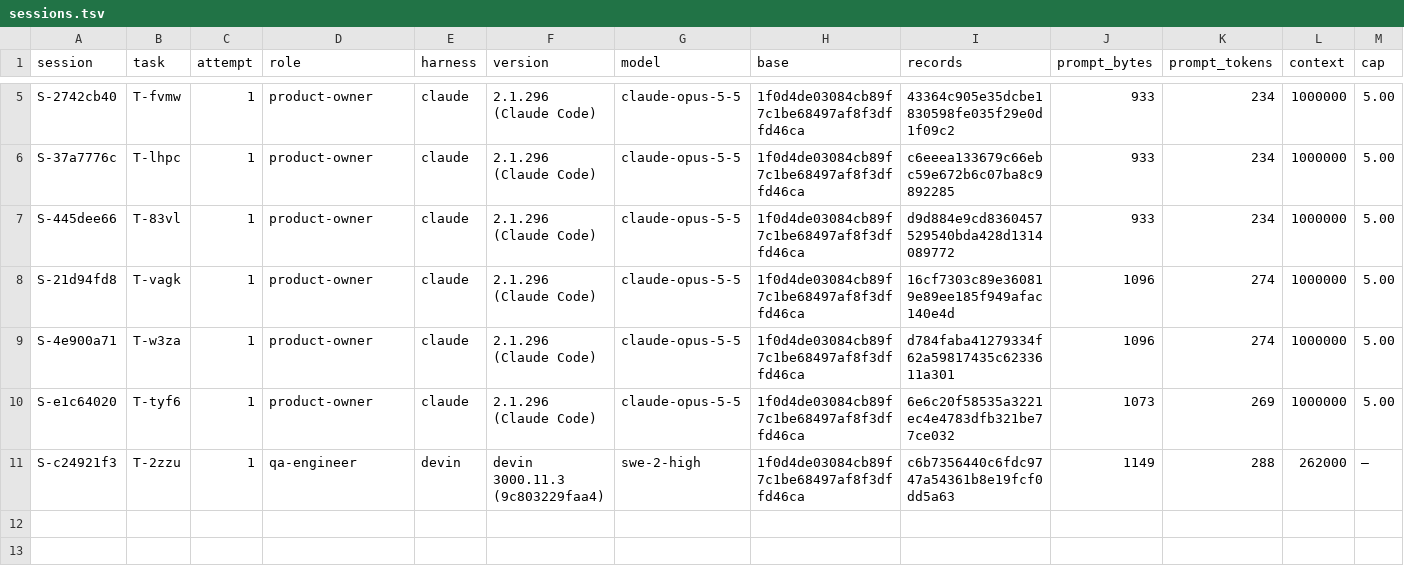
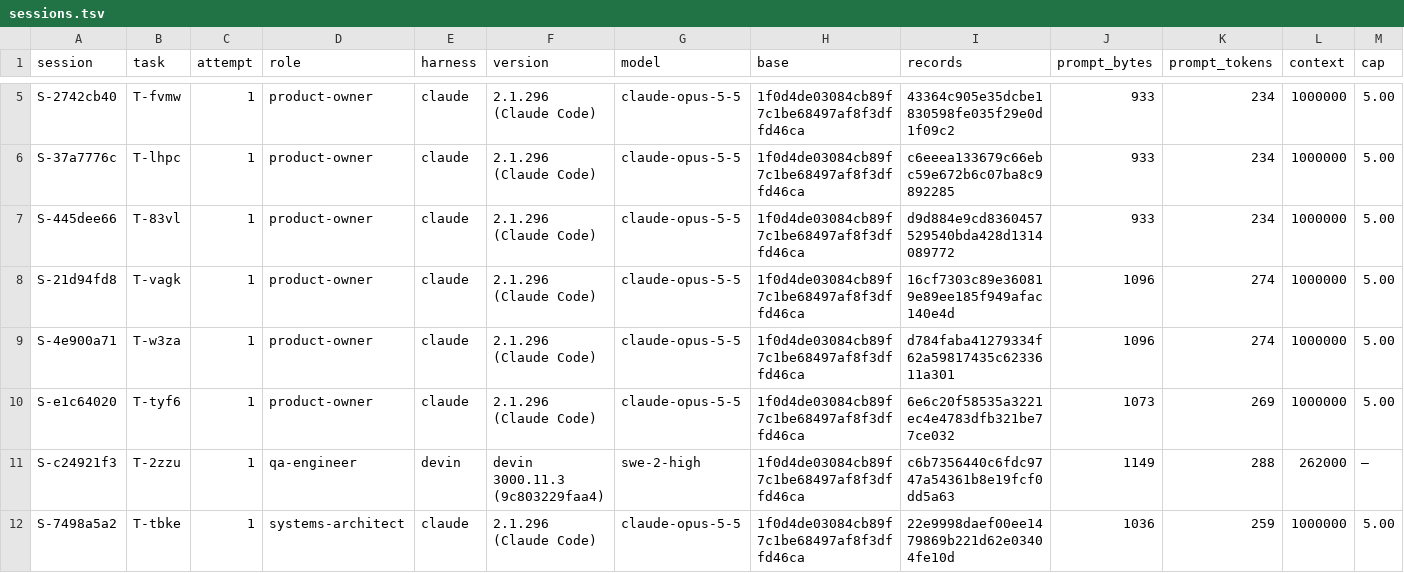
Before and after one commit to pharzam/layup-uat-m2c, a TSV file: sessions.tsv, drawn as a sheet; only a part is shown, gaps mark what is left out; rows hold the shown columns only; the diff names each change by its address in the sheet, - before the commit and + after, or states it on an @@ line.

```diff
--- a/sessions.tsv
+++ b/sessions.tsv
+row 12: S-7498a5a2 | T-tbke | 1 | systems-architect | claude | 2.1.296 (Claude Code) | claude-opus-5-5 | 1f0d4de03084cb89f7c1be68497af8f3dffd46ca | 22e9998daef00ee1479869b221d62e03404fe10d | 1036 | 259 | 1000000 | 5.00
```
